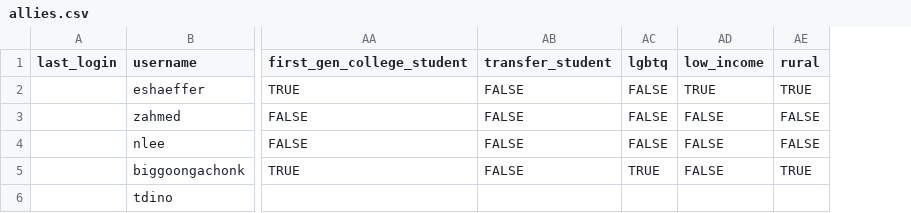
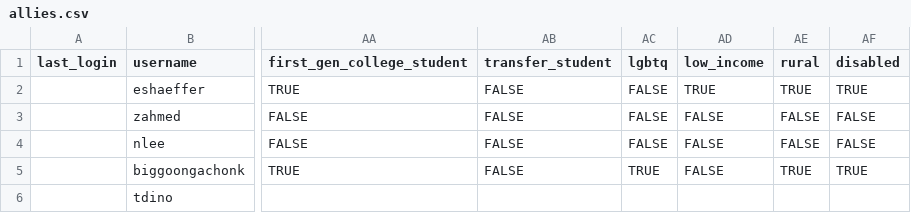
Before and after one commit to zshanahmed/SAP, a CSV file: pytests/assets/allies.csv, drawn as a sheet; only a part is shown, gaps mark what is left out; the diff names each change by its address in the sheet, - before the commit and + after, or states it on an @@ line.

Commit message:
Updated the following views to include the disabled field: UploadAllies, DownloadAllies, CreateEventView. In the Upload I had to include it in the categoryFields list. I added None to where the categories were being added to lists coresponding to staff members, otherwise the pandas frame could not be created. Updated the front-end of create_event.html to include disabled checkbox.

```diff
--- a/pytests/assets/allies.csv
+++ b/pytests/assets/allies.csv
+column AF (disabled), rows 2-5: TRUE | FALSE | FALSE | TRUE
```
Also changed, not shown: 4 other files.
